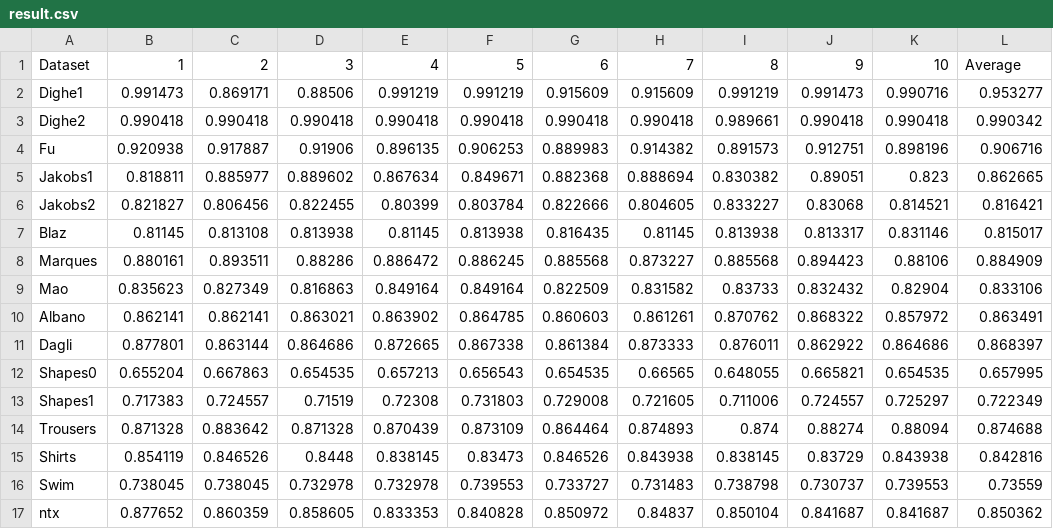
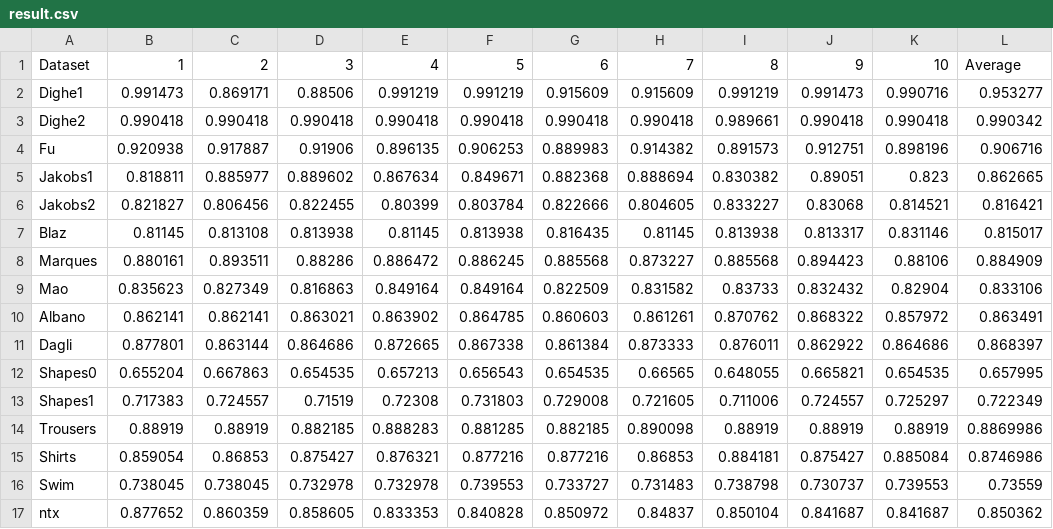
Before and after one commit to klaoli/2D_Irregular_Packing, a CSV file: result.csv, drawn as a sheet.

Commit message:
Update result.csv
experience result

```diff
--- a/result.csv
+++ b/result.csv
@@ -13,4 +13,4 @@ Shapes0,0.655204,0.667863,0.654535,0.657213,0.656543,0.654535,0.66565,0.648055,0
 Shapes1,0.717383,0.724557,0.71519,0.72308,0.731803,0.729008,0.721605,0.711006,0.724557,0.725297,0.722349
-Trousers,0.871328,0.883642,0.871328,0.870439,0.873109,0.864464,0.874893,0.874,0.88274,0.88094,0.874688
-Shirts,0.854119,0.846526,0.8448,0.838145,0.83473,0.846526,0.843938,0.838145,0.83729,0.843938,0.842816
+Trousers,0.88919,0.88919,0.882185,0.888283,0.881285,0.882185,0.890098,0.88919,0.88919,0.88919,0.8869986
+Shirts,0.859054,0.86853,0.875427,0.876321,0.877216,0.877216,0.86853,0.884181,0.875427,0.885084,0.8746986
 Swim,0.738045,0.738045,0.732978,0.732978,0.739553,0.733727,0.731483,0.738798,0.730737,0.739553,0.73559
```
